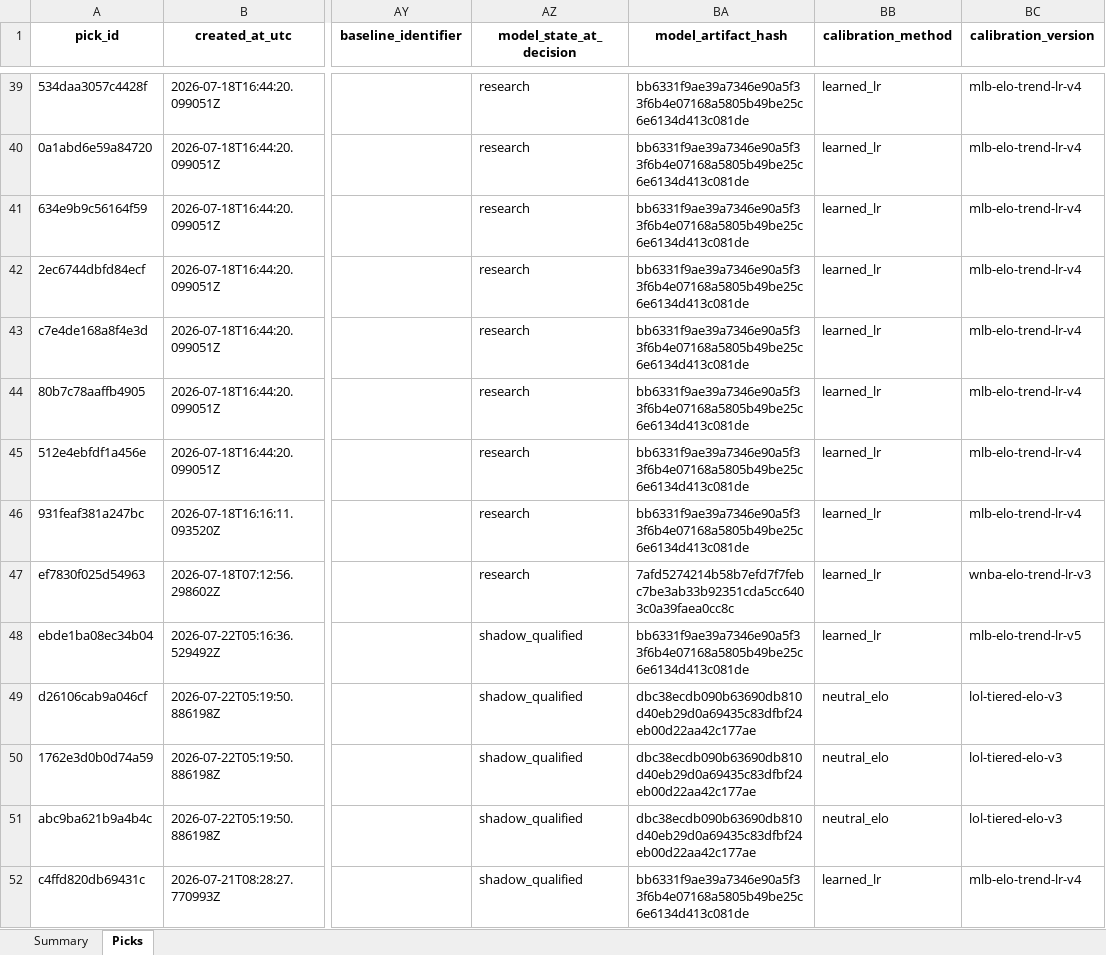
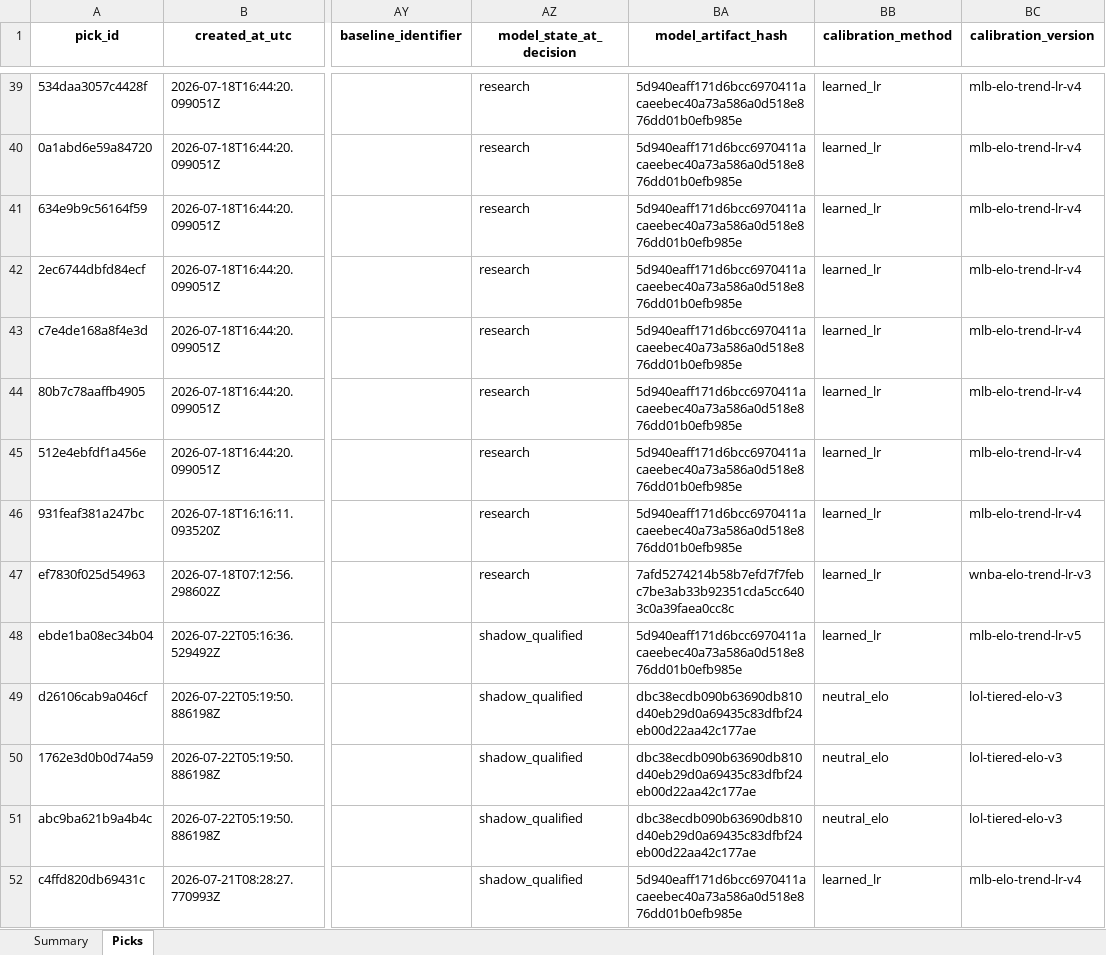
Before and after one commit to Vc9002/model-prediction, an Excel workbook: data/picks.xlsx, sheet Picks, drawn as a sheet; only a part is shown, gaps mark what is left out; values as stored, in another font and other column widths than the file's, no borders; the diff covers the shown part only; the diff names each change by its address in the sheet, - before the commit and + after, or states it on an @@ line.

Commit message:
Sync all ledger artifact hashes to match model JSON files

```diff
--- a/data/picks.xlsx (sheet Picks)
+++ b/data/picks.xlsx (sheet Picks)
-BA39:BA46 (model_artifact_hash): bb6331f9ae39a7346e90a5f33f6b4e07168a5805b49be25c6e6134d413c081de
+BA39:BA46 (model_artifact_hash): 5d940eaff171d6bcc6970411acaeebec40a73a586a0d518e876dd01b0efb985e
-BA48 (model_artifact_hash): bb6331f9ae39a7346e90a5f33f6b4e07168a5805b49be25c6e6134d413c081de
+BA48 (model_artifact_hash): 5d940eaff171d6bcc6970411acaeebec40a73a586a0d518e876dd01b0efb985e
-BA52 (model_artifact_hash): bb6331f9ae39a7346e90a5f33f6b4e07168a5805b49be25c6e6134d413c081de
+BA52 (model_artifact_hash): 5d940eaff171d6bcc6970411acaeebec40a73a586a0d518e876dd01b0efb985e
```
Also changed, not shown: 63 edited cells elsewhere in this sheet, data/flat_picks.xlsx.
